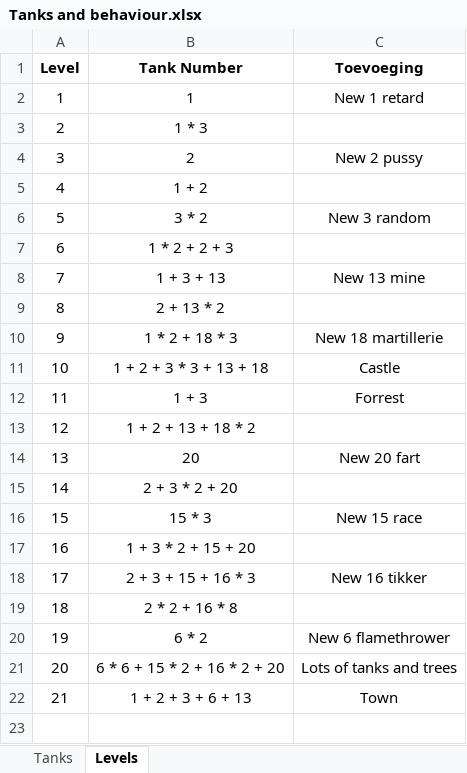
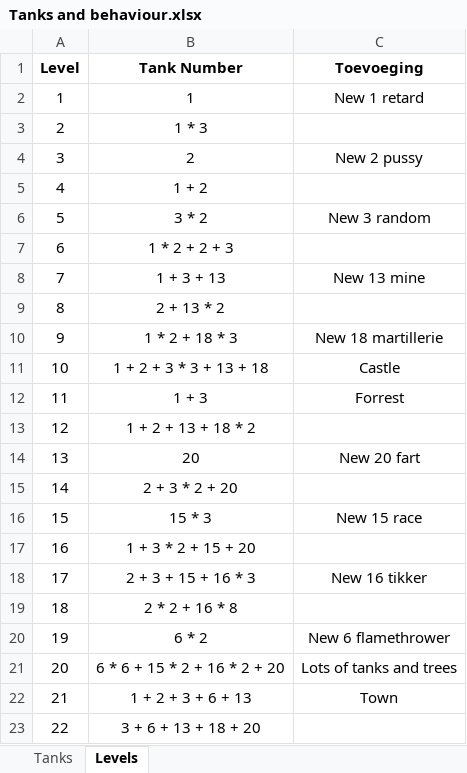
Before and after one commit to Rocketmannnnnnn/Tank-You-Github, an Excel workbook: Tanks and behaviour.xlsx, sheet Levels, drawn as a sheet; values as stored, in another font and other column widths than the file's, no borders; the diff names each change by its address in the sheet, - before the commit and + after, or states it on an @@ line.

Commit message:
Level 22

```diff
--- a/Tanks and behaviour.xlsx (sheet Levels)
+++ b/Tanks and behaviour.xlsx (sheet Levels)
+row 23: 22 | 3 + 6 + 13 + 18 + 20
```
Also changed, not shown: 23 other files.
